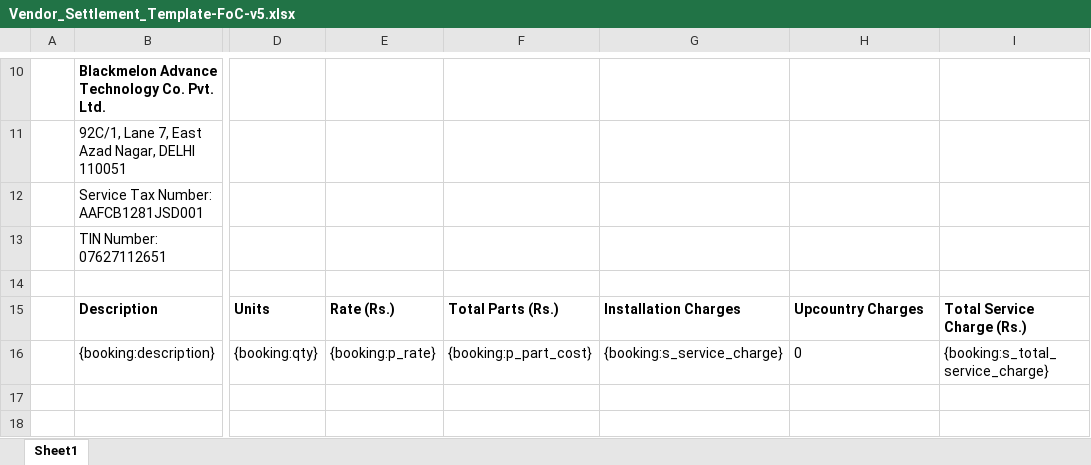
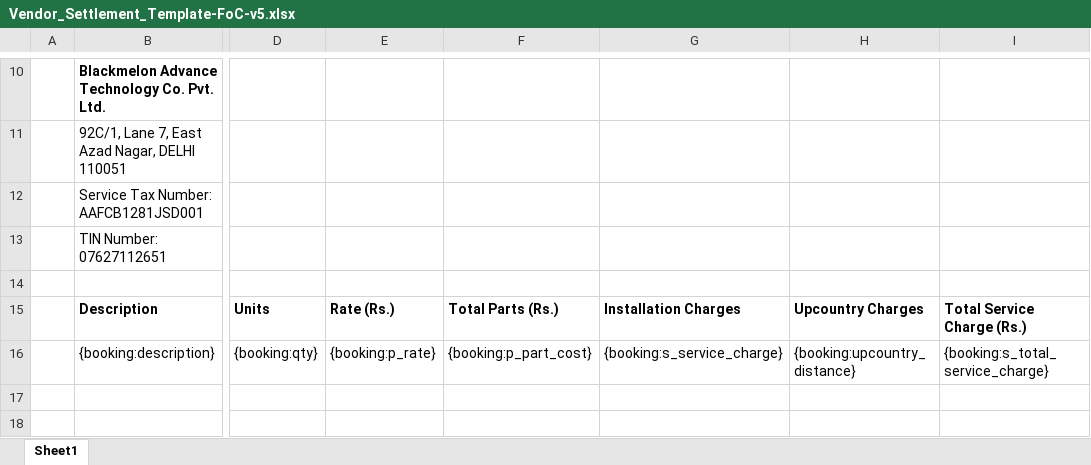
Before and after one commit to 247around-DeepakSharma/Deepak, an Excel workbook: application/controllers/excel-templates/Vendor_Settlement_Template-FoC-v5.xlsx, sheet Sheet1, drawn as a sheet; only a part is shown, gaps mark what is left out; values as stored, in another font and other column widths than the file's, no borders; charts and pictures not drawn; the diff names each change by its address in the sheet, - before the commit and + after, or states it on an @@ line.

```diff
--- a/application/controllers/excel-templates/Vendor_Settlement_Template-FoC-v5.xlsx (sheet Sheet1)
+++ b/application/controllers/excel-templates/Vendor_Settlement_Template-FoC-v5.xlsx (sheet Sheet1)
-H16: 0
+H16: {booking:upcountry_distance}
```
Also changed, not shown: charts or pictures, 17 other files.
